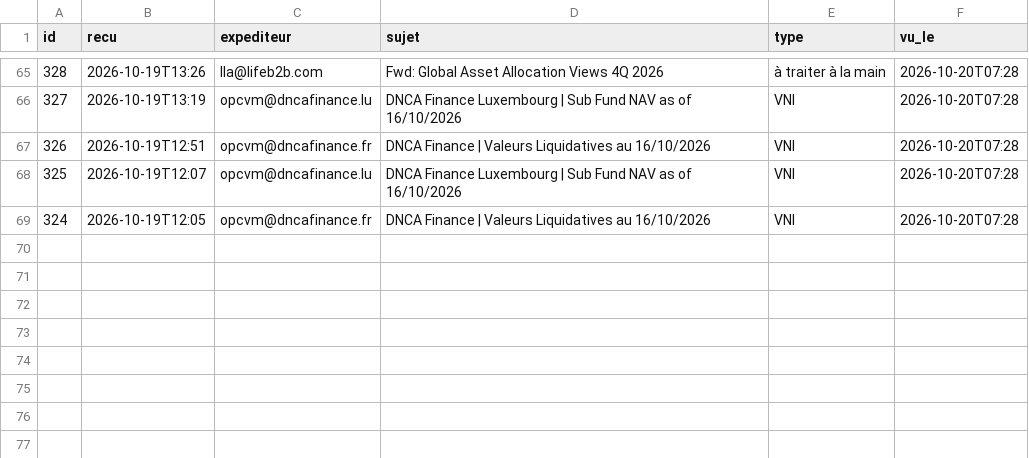
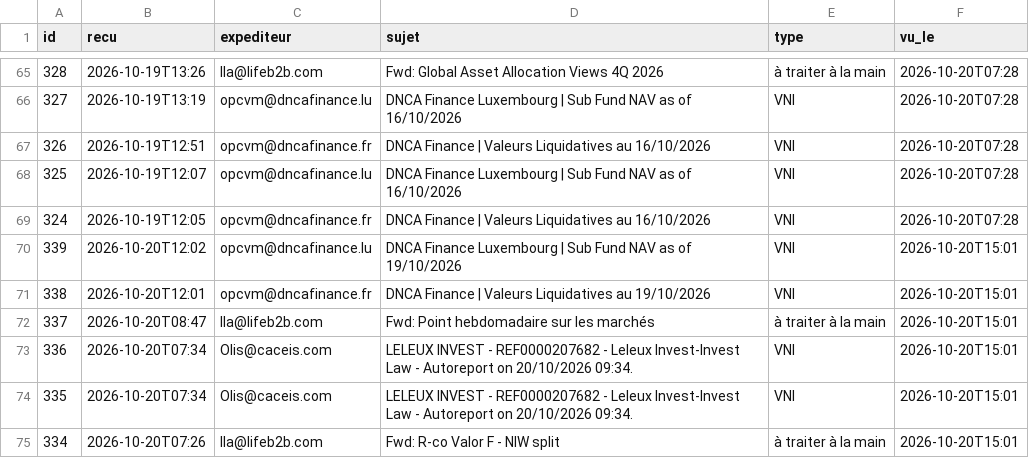
Before and after one commit to npo-cell/Invest-Law, a CSV file: docs/zimbra-vni/mails.csv, drawn as a sheet; only a part is shown, gaps mark what is left out.

```diff
--- a/docs/zimbra-vni/mails.csv
+++ b/docs/zimbra-vni/mails.csv
@@ -69 +69,7 @@ id,recu,expediteur,sujet,type,vu_le
 324,2026-10-19T12:05,opcvm@dncafinance.fr,DNCA Finance | Valeurs Liquidatives au 16/10/2026,VNI,2026-10-20T07:28
+339,2026-10-20T12:02,opcvm@dncafinance.lu,DNCA Finance Luxembourg | Sub Fund NAV as of 19/10/2026,VNI,2026-10-20T15:01
+338,2026-10-20T12:01,opcvm@dncafinance.fr,DNCA Finance | Valeurs Liquidatives au 19/10/2026,VNI,2026-10-20T15:01
+337,2026-10-20T08:47,lla@lifeb2b.com,Fwd: Point hebdomadaire sur les marchés,à traiter à la main,2026-10-20T15:01
+336,2026-10-20T07:34,Olis@caceis.com,LELEUX INVEST - REF0000207682 - Leleux Invest-Invest Law - Autoreport on 20/10/2026 09:34.,VNI,2026-10-20T15:01
+335,2026-10-20T07:34,Olis@caceis.com,LELEUX INVEST - REF0000207682 - Leleux Invest-Invest Law - Autoreport on 20/10/2026 09:34.,VNI,2026-10-20T15:01
+334,2026-10-20T07:26,lla@lifeb2b.com,Fwd: R-co Valor F - NIW split,à traiter à la main,2026-10-20T15:01
```
Also changed, not shown: docs/zimbra-vni/journal.csv, 1 other file.
